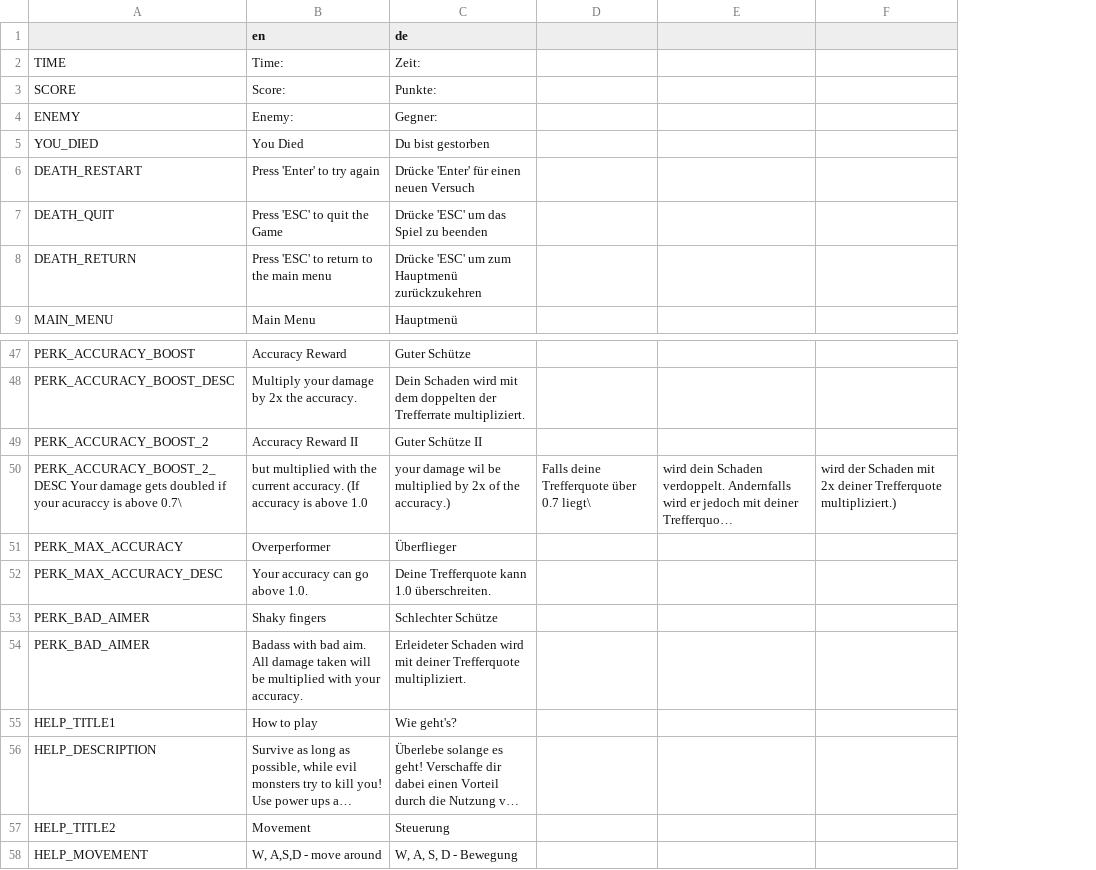
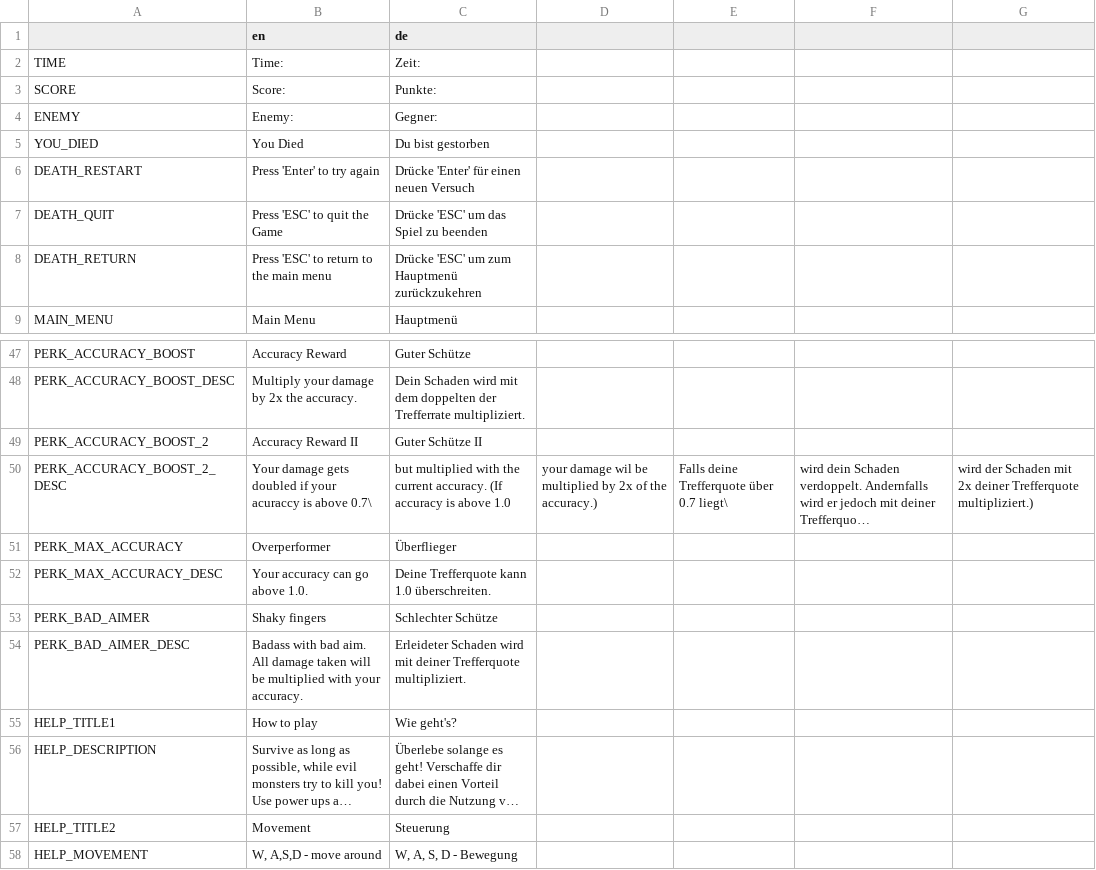
Before and after one commit to hepfnepf/Blutfest, a CSV file: Localization/Translation.csv, drawn as a sheet; only a part is shown, gaps mark what is left out; long unchanged cells end in …; the diff names each change by its address in the sheet, - before the commit and + after, or states it on an @@ line.

Commit message:
Added second accuracy based damage boost.

```diff
--- a/Localization/Translation.csv
+++ b/Localization/Translation.csv
+column D, row 50: your damage wil be multiplied by 2x of the accuracy.)
-A50: PERK_ACCURACY_BOOST_2_DESC Your damage gets doubled if your acuraccy is above 0.7\
+A50: PERK_ACCURACY_BOOST_2_DESC
-B50 (en): but multiplied with the current accuracy. (If accuracy is above 1.0
+B50 (en): Your damage gets doubled if your acuraccy is above 0.7\
-C50 (de): your damage wil be multiplied by 2x of the accuracy.)
+C50 (de): but multiplied with the current accuracy. (If accuracy is above 1.0
-A54: PERK_BAD_AIMER
+A54: PERK_BAD_AIMER_DESC
```
Also changed, not shown: 9 other files.
